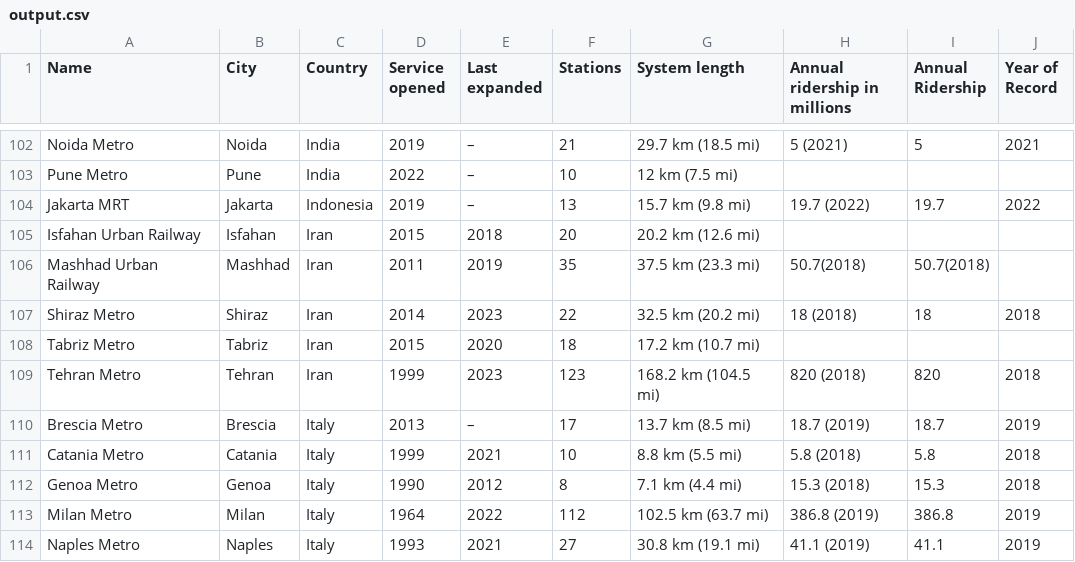
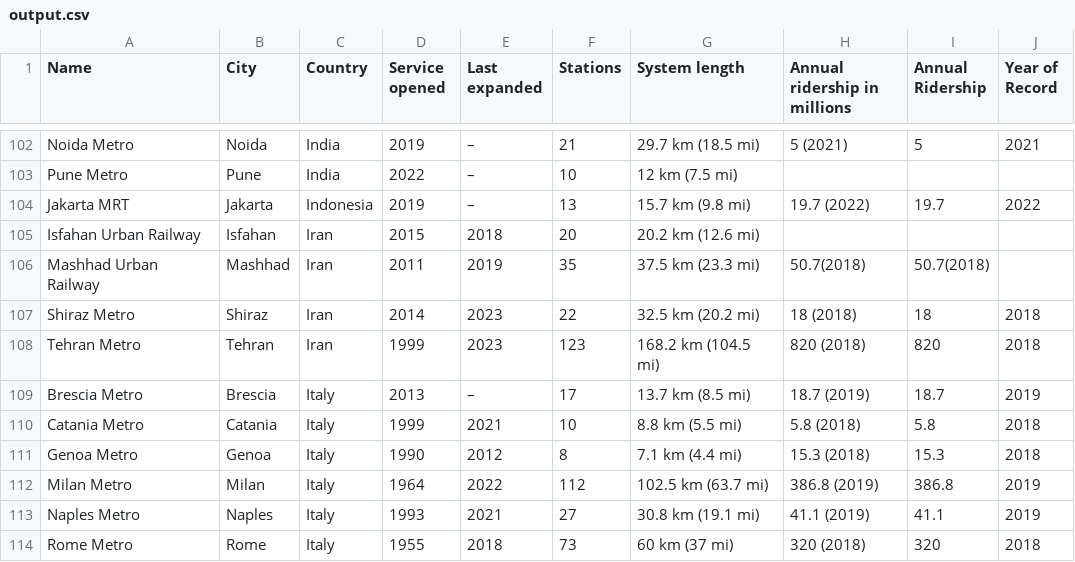
Before and after one commit to Murega14/metro_transport, a CSV file: output.csv, drawn as a sheet; only a part is shown, gaps mark what is left out; the shorter side is filled out with more unchanged rows; the diff names each change by its address in the sheet, - before the commit and + after, or states it on an @@ line.

```diff
--- a/output.csv
+++ b/output.csv
-row 108: Tabriz Metro | Tabriz | Iran | 2015 | 2020 | 18 | 17.2 km (10.7 mi)
```
Also changed, not shown: 1 other file.
